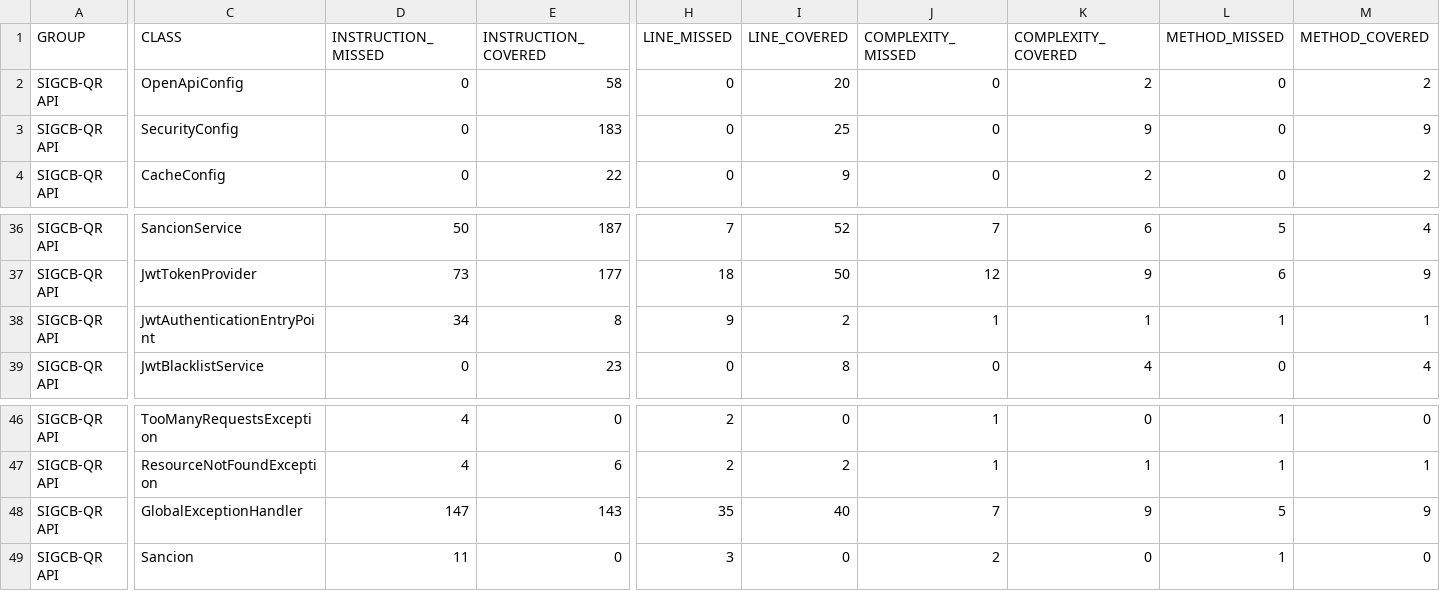
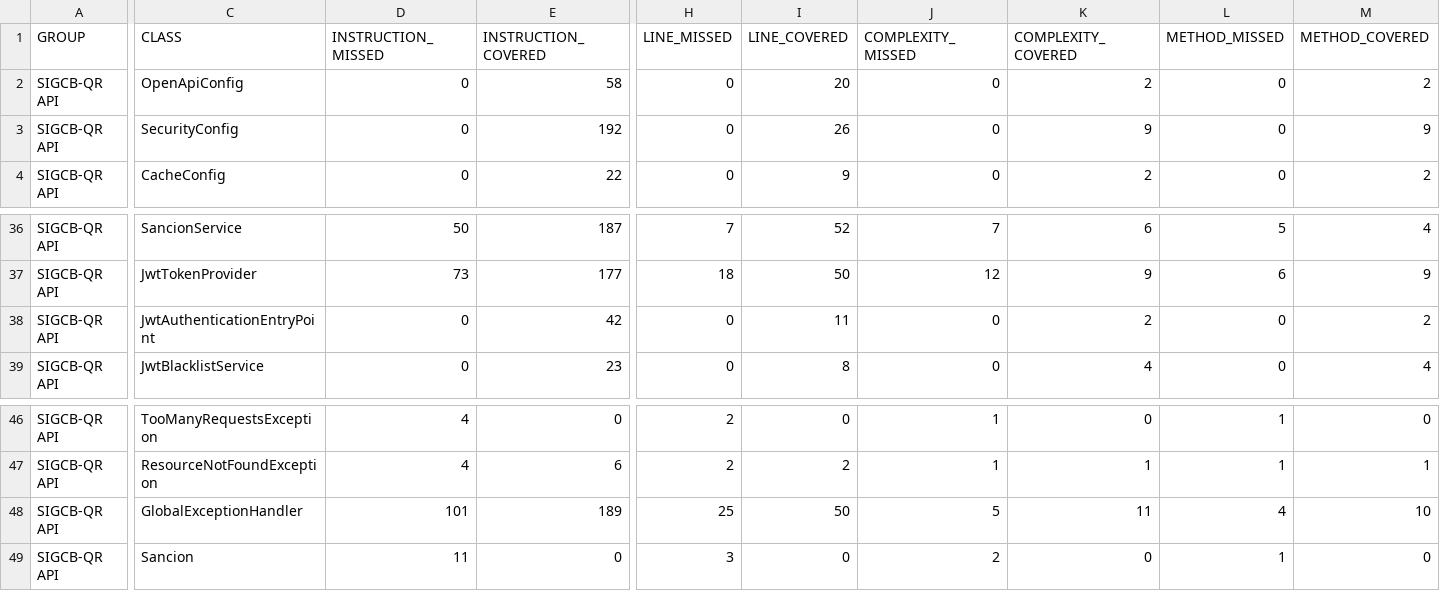
Before and after one commit to a1l2i3s4o5n6/-SIGCB-QR-Biblioteca, a CSV file: docs/mediciones/cobertura/jacoco.csv, drawn as a sheet; only a part is shown, gaps mark what is left out; the diff covers the shown part only; the diff names each change by its address in the sheet, - before the commit and + after, or states it on an @@ line.

Commit message:
docs(mediciones): evidencia de OWASP ZAP y cifras de cobertura al dia
Se versiona el analisis dinamico de seguridad que las entregas anteriores
declaraban como no hecho: plan zap.yaml, crudos en JSON, HTML y Markdown de la
API y del frontend, y ZAP.md con el procedimiento, la lectura de cada alerta y
los limites del metodo. Cero alertas altas en ambos sitios.

El documento declara lo que el escaneo NO fue: pasivo, sin escaneo activo y con
la arania sin autenticar. La ausencia de alertas altas no evidencia ausencia de
inyeccion, y decirlo importa mas que la cifra.

Las cifras de cobertura se actualizan a la medicion del 4 de septiembre (95
pruebas, 36,20 / 16,84 / 42,51) en COBERTURA.md, en el informe tecnico, en
INCOSE.md y en DATA-PROVENANCE.md. Arrastraban valores de hasta dos mediciones
atras: el informe llegaba a citar 55 y 87 pruebas en dos lineas de la misma
tabla.

De paso se reparan dos macros de LaTeX partidas por un reemplazo mal escapado en
un commit anterior: \req{REQ-U-002} y \ref{sec:discusion} se imprimian como
texto suelto en el PDF.

```diff
--- a/docs/mediciones/cobertura/jacoco.csv
+++ b/docs/mediciones/cobertura/jacoco.csv
-E3 (INSTRUCTION_COVERED): 183
+E3 (INSTRUCTION_COVERED): 192
-I3 (LINE_COVERED): 25
+I3 (LINE_COVERED): 26
-D38 (INSTRUCTION_MISSED): 34
+D38 (INSTRUCTION_MISSED): 0
-E38 (INSTRUCTION_COVERED): 8
+E38 (INSTRUCTION_COVERED): 42
-H38 (LINE_MISSED): 9
+H38 (LINE_MISSED): 0
-I38 (LINE_COVERED): 2
+I38 (LINE_COVERED): 11
-J38 (COMPLEXITY_MISSED): 1
+J38 (COMPLEXITY_MISSED): 0
-K38 (COMPLEXITY_COVERED): 1
+K38 (COMPLEXITY_COVERED): 2
-L38 (METHOD_MISSED): 1
+L38 (METHOD_MISSED): 0
-M38 (METHOD_COVERED): 1
+M38 (METHOD_COVERED): 2
-D48 (INSTRUCTION_MISSED): 147
+D48 (INSTRUCTION_MISSED): 101
-E48 (INSTRUCTION_COVERED): 143
+E48 (INSTRUCTION_COVERED): 189
-H48 (LINE_MISSED): 35
+H48 (LINE_MISSED): 25
-I48 (LINE_COVERED): 40
+I48 (LINE_COVERED): 50
-J48 (COMPLEXITY_MISSED): 7
+J48 (COMPLEXITY_MISSED): 5
-K48 (COMPLEXITY_COVERED): 9
+K48 (COMPLEXITY_COVERED): 11
-L48 (METHOD_MISSED): 5
+L48 (METHOD_MISSED): 4
-M48 (METHOD_COVERED): 9
+M48 (METHOD_COVERED): 10
```
Also changed, not shown: 2 edited cells elsewhere in this file, 15 other files.
